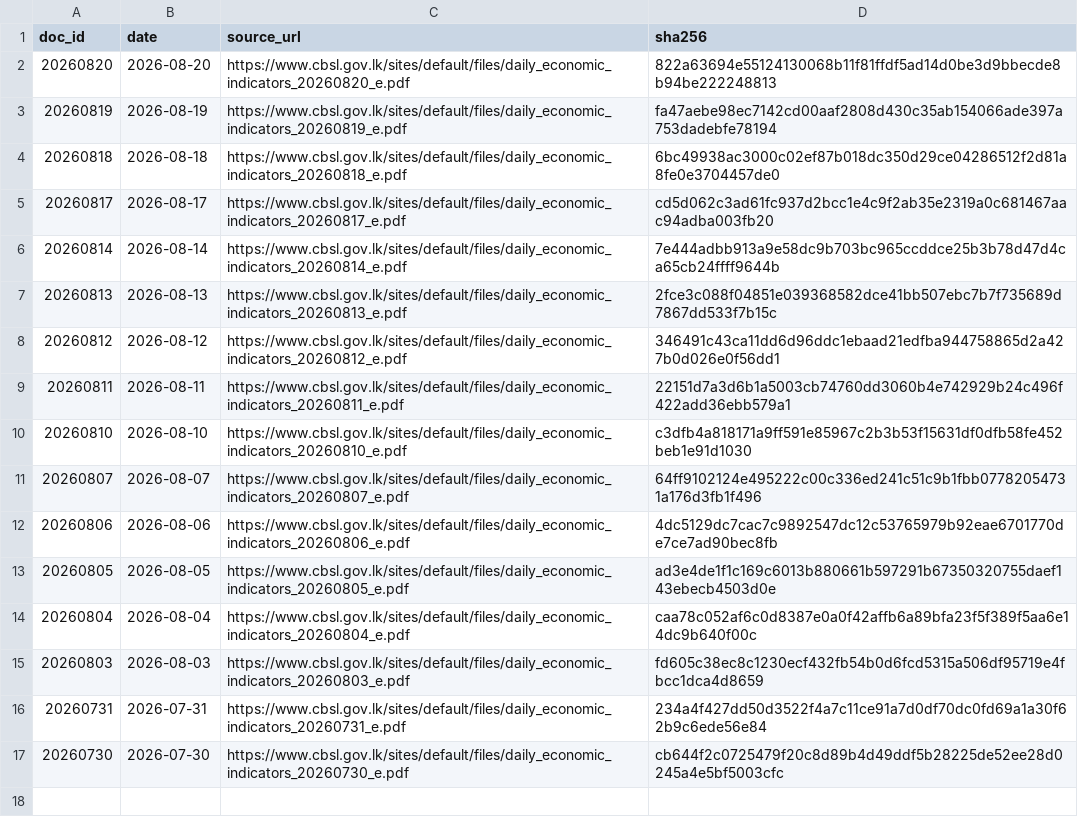
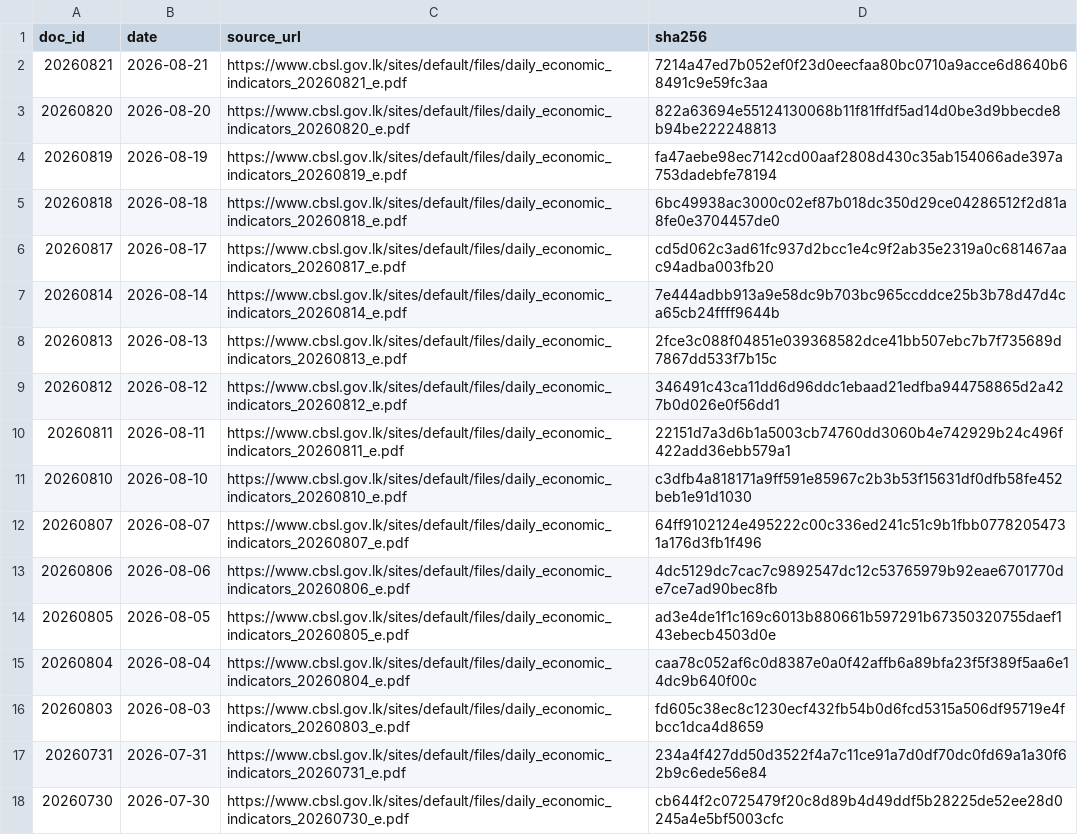
Before and after one commit to zr101/srilanka-data, a TSV file: data/cbsl_daily/docs_last100.tsv, drawn as a sheet; the diff names each change by its address in the sheet, - before the commit and + after, or states it on an @@ line.

```diff
--- a/data/cbsl_daily/docs_last100.tsv
+++ b/data/cbsl_daily/docs_last100.tsv
+row 2: 20260821 | 2026-08-21 | https://www.cbsl.gov.lk/sites/default/files/daily_economic_indicators_20260821_e.pdf | 7214a47ed7b052ef0f23d0eecfaa80bc0710a9acce6d8640b68491c9e59fc3aa
```
Also changed, not shown: data/cbsl_daily/docs_all.tsv, 5 other files.
